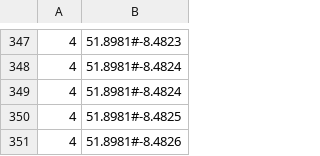
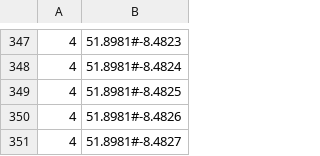
Before and after one commit to Taplin18/FYP, a CSV file: static/dataset/cork.csv, drawn as a sheet; only a part is shown, gaps mark what is left out; the shorter side is filled out with more unchanged rows.

Commit message:
Update cork.csv

```diff
--- a/static/dataset/cork.csv
+++ b/static/dataset/cork.csv
@@ -348,3 +348,2 @@
 4,51.8981#-8.4824
-4,51.8981#-8.4824
 4,51.8981#-8.4825
```
